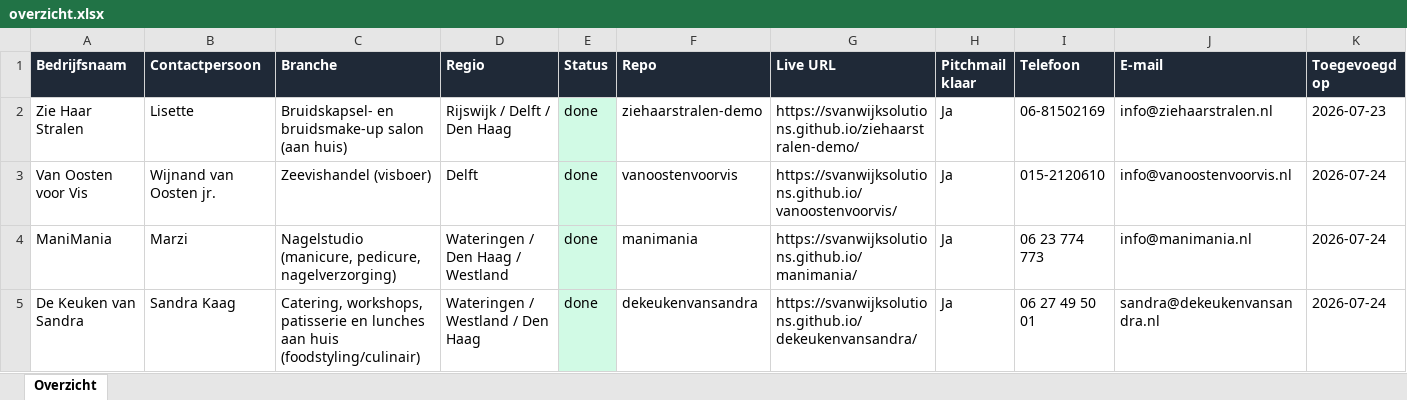
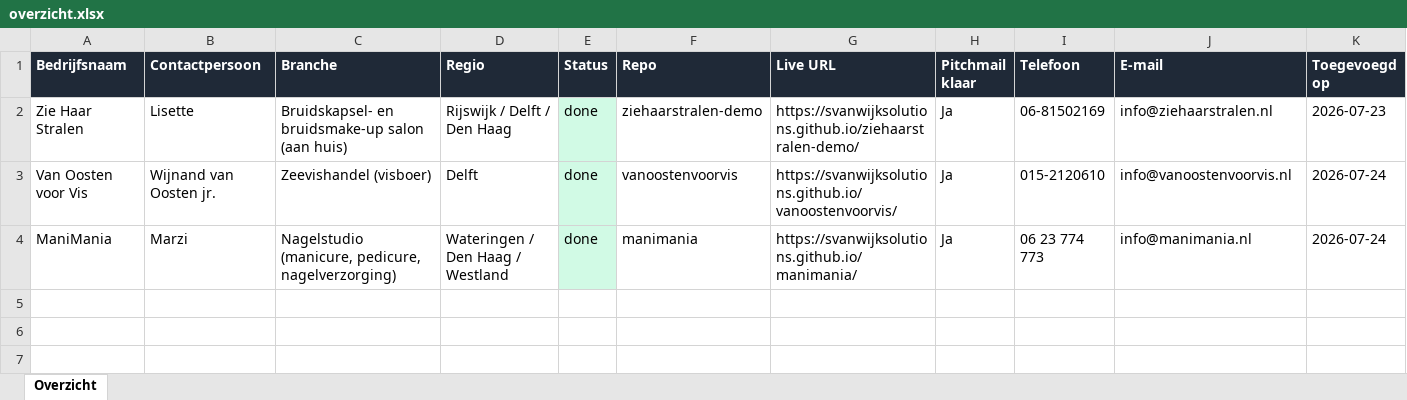
Before and after one commit to svanwijksolutions/demo-site-queue, an Excel workbook: overzicht.xlsx, sheet Overzicht, drawn as a sheet; only a part is shown; values as stored, in another font and other column widths than the file's, no borders; table styles not drawn; rows hold the shown columns only; the diff names each change by its address in the sheet, - before the commit and + after, or states it on an @@ line.

```diff
--- a/overzicht.xlsx (sheet Overzicht)
+++ b/overzicht.xlsx (sheet Overzicht)
-row 5: De Keuken van Sandra | Sandra Kaag | Catering, workshops, patisserie en lunches aan huis (foodstyling/culinair) | Wateringen / Westland / Den Haag | done | dekeukenvansandra | https://svanwijksolutions.github.io/dekeukenvansandra/ | Ja | 06 27 49 50 01 | sandra@dekeukenvansandra.nl | 2026-07-24
```
Also changed, not shown: 3 other files.
